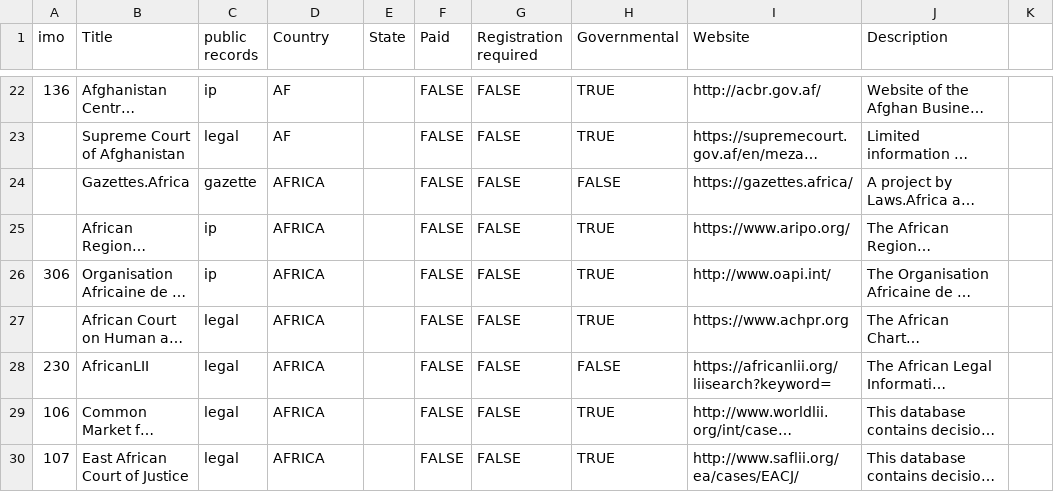
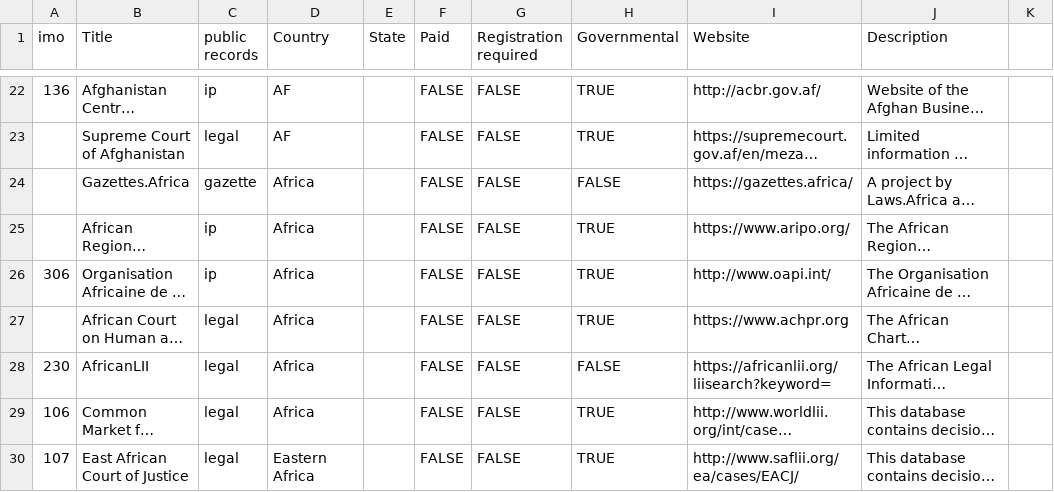
Before and after one commit to occrp/investigativedashboard.org, a CSV file: _data/databases.csv, drawn as a sheet; only a part is shown, gaps mark what is left out; long unchanged cells end in …; the diff covers the shown part only; the diff names each change by its address in the sheet, - before the commit and + after, or states it on an @@ line.

```diff
--- a/_data/databases.csv
+++ b/_data/databases.csv
-D24:D29 (Country): AFRICA
+D24:D29 (Country): Africa
-D30 (Country): AFRICA
+D30 (Country): Eastern Africa
```
Also changed, not shown: 1 added row, 1 removed row, 63 moved rows and 28 edited cells elsewhere in this file.
